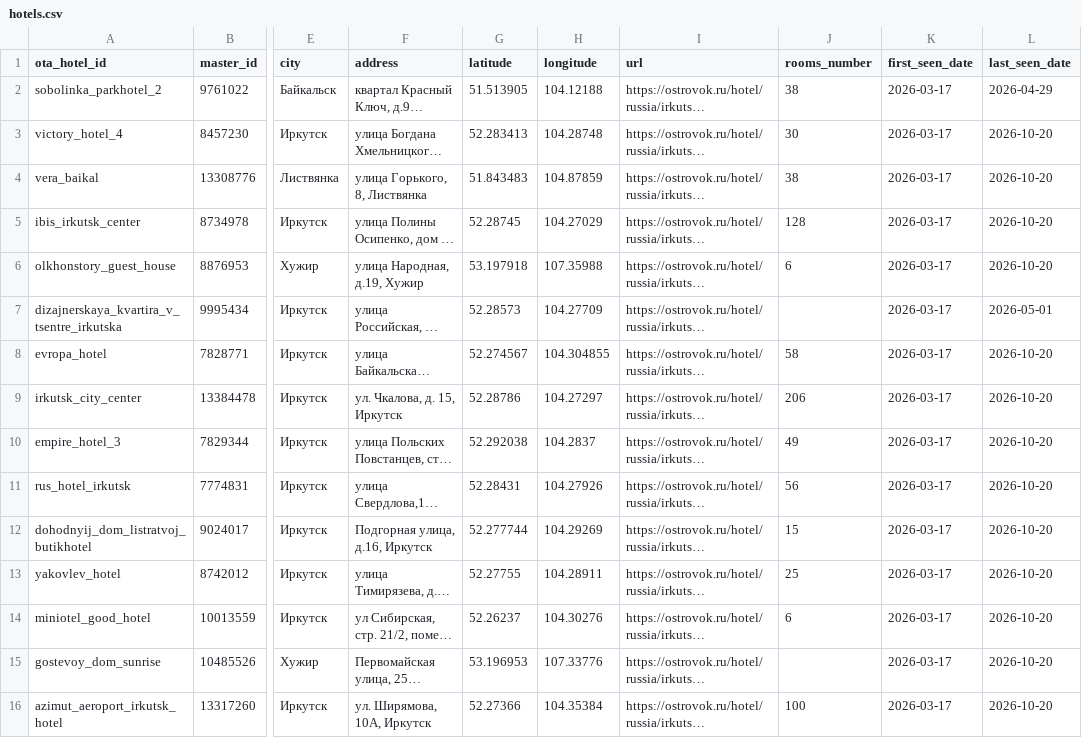
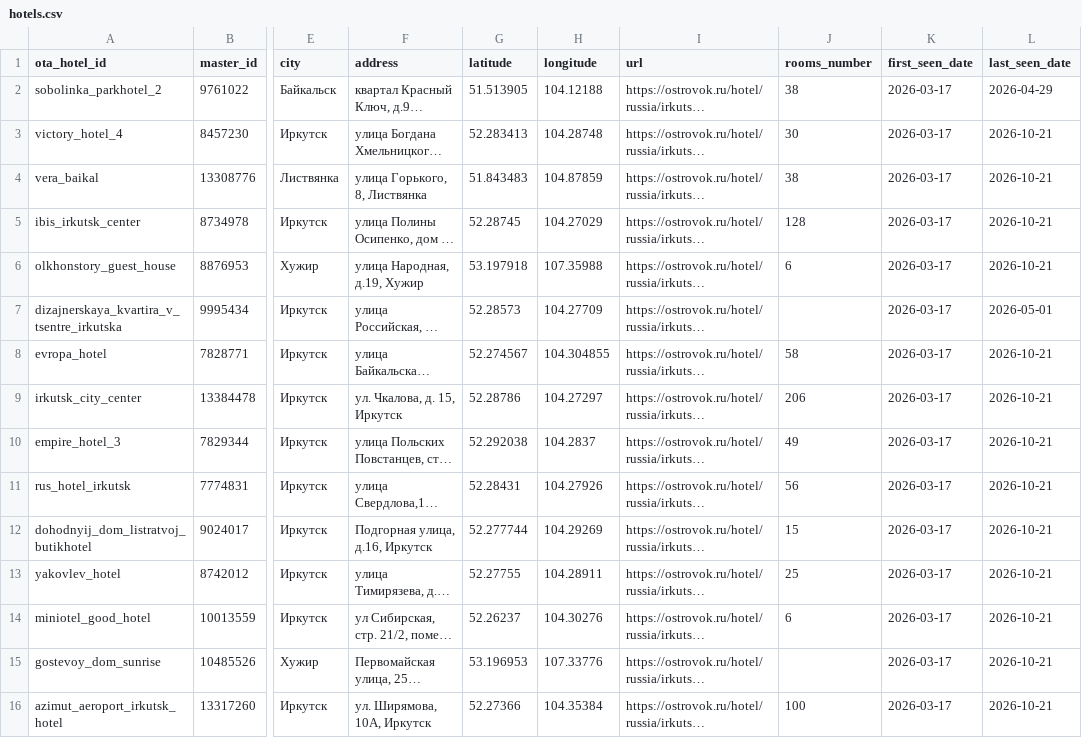
Before and after one commit to malismf/irk-hotels-monitoring, a CSV file: ostrovok-data/catalog/hotels.csv, drawn as a sheet; only a part is shown, gaps mark what is left out; long unchanged cells end in …; the diff covers the shown part only; the diff names each change by its address in the sheet, - before the commit and + after, or states it on an @@ line.

```diff
--- a/ostrovok-data/catalog/hotels.csv
+++ b/ostrovok-data/catalog/hotels.csv
-L3:L6 (last_seen_date): 2026-10-20
+L3:L6 (last_seen_date): 2026-10-21
-L8:L16 (last_seen_date): 2026-10-20
+L8:L16 (last_seen_date): 2026-10-21
```
Also changed, not shown: 160 edited cells elsewhere in this file, 3 other files.
